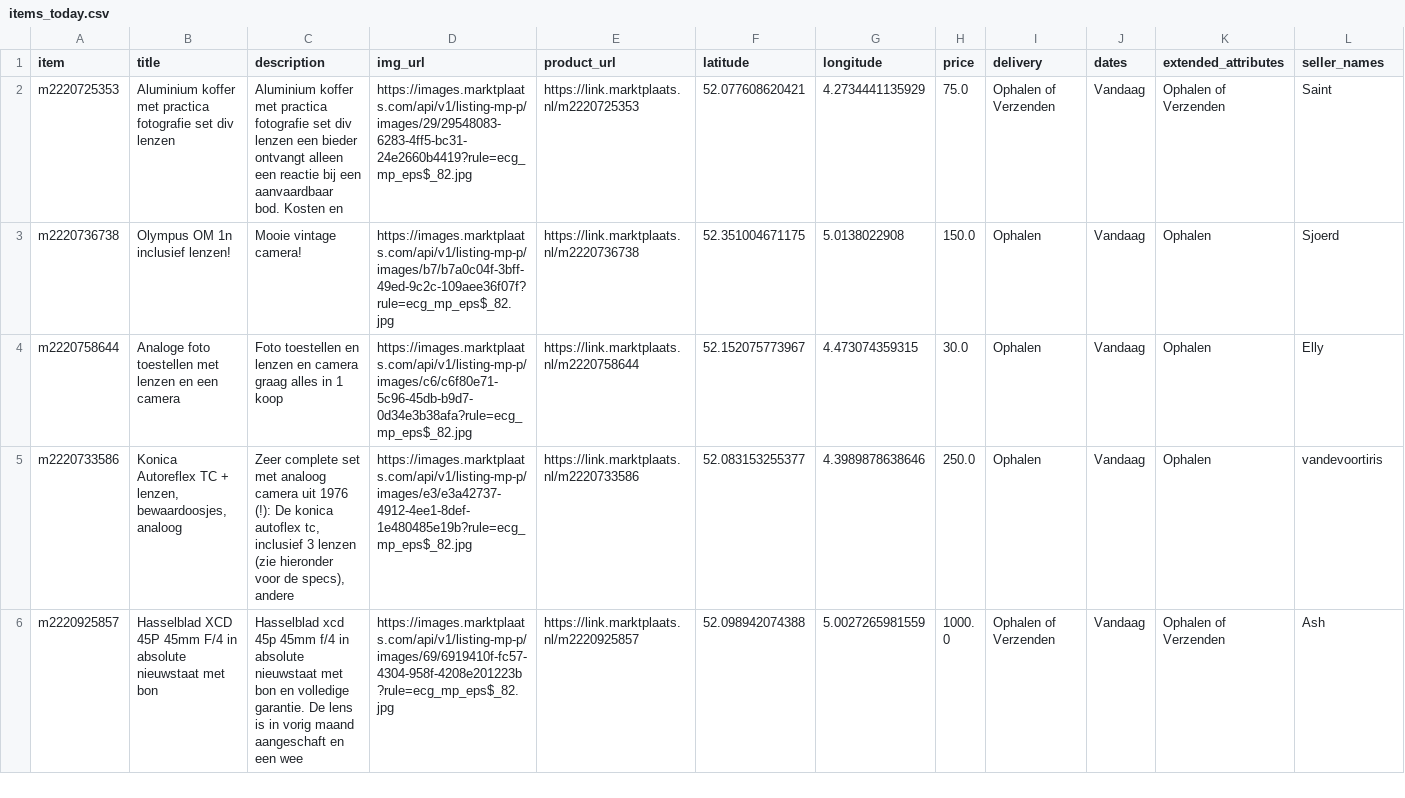
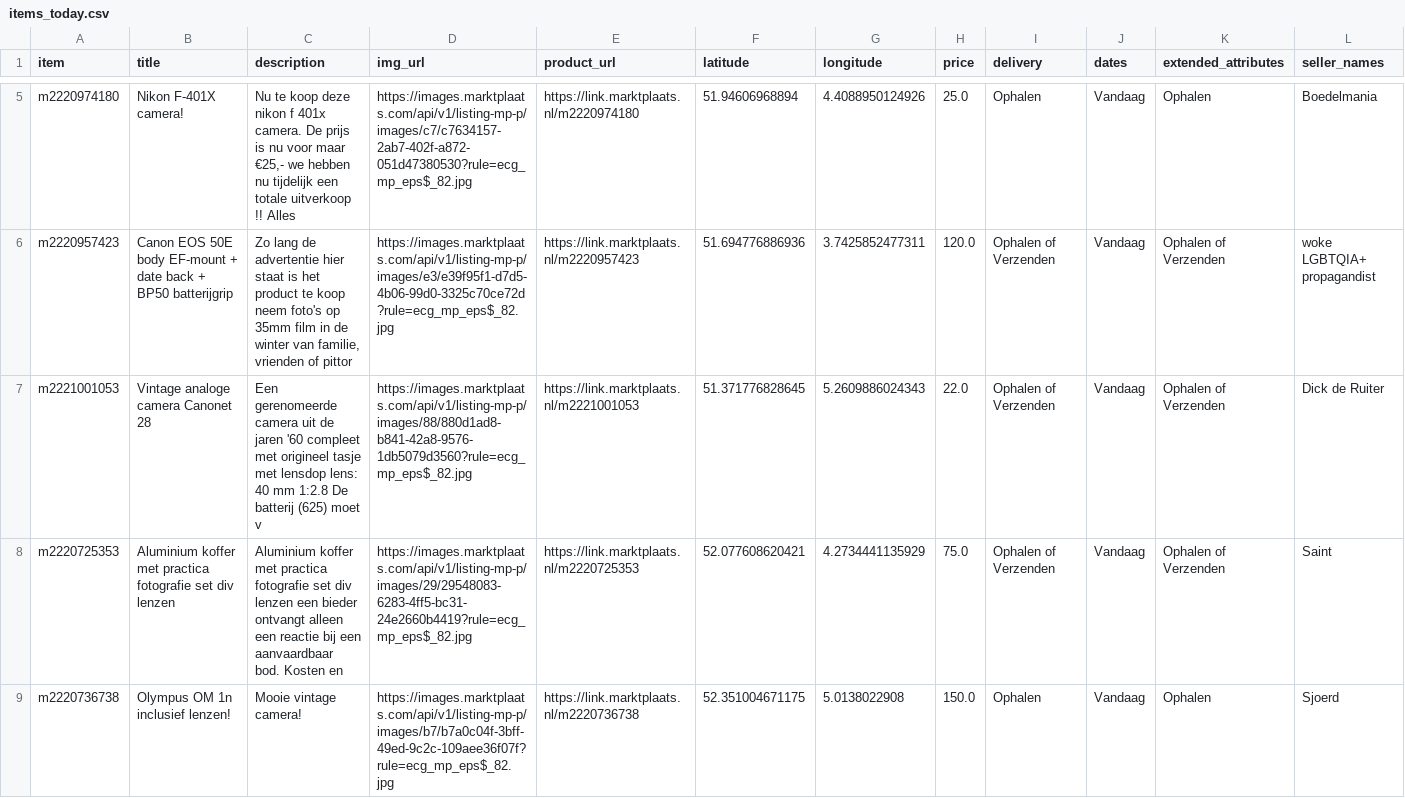
Before and after one commit to mcnakhaee/mp_notification, a CSV file: items_today.csv, drawn as a sheet; only a part is shown, gaps mark what is left out; the shorter side is filled out with more unchanged rows; the diff covers the shown part only.

```diff
--- a/items_today.csv
+++ b/items_today.csv
@@ -2 +5,4 @@ item,title,description,img_url,product_url,latitude,longitude,price,delivery,dat
+m2220974180,Nikon F-401X camera!,"Nu te koop deze nikon f 401x camera.  De prijs is nu voor maar €25,-   we hebben nu tijdelijk een totale uitverkoop !! Alles ",https://images.marktplaats.com/api/v1/listing-mp-p/images/c7/c7634157-2ab7-402f-a872-051d47380530?rule=ecg_mp_eps$_82.jpg,https://link.marktplaats.nl/m2220974180,51.94606968894,4.4088950124926,25.0,Ophalen,Vandaag,Ophalen,Boedelmania
+m2220957423,Canon EOS 50E body EF-mount + date back + BP50 batterijgrip,"Zo lang de advertentie hier staat is het product te koop neem foto's op 35mm film in de winter van familie, vrienden of pittor",https://images.marktplaats.com/api/v1/listing-mp-p/images/e3/e39f95f1-d7d5-4b06-99d0-3325c70ce72d?rule=ecg_mp_eps$_82.jpg,https://link.marktplaats.nl/m2220957423,51.694776886936,3.7425852477311,120.0,Ophalen of Verzenden,Vandaag,Ophalen of Verzenden,woke LGBTQIA+ propagandist
+m2221001053,Vintage analoge camera Canonet  28,Een gerenomeerde camera uit de jaren  '60 compleet met origineel tasje met lensdop lens: 40 mm  1:2.8 De batterij (625) moet v,https://images.marktplaats.com/api/v1/listing-mp-p/images/88/880d1ad8-b841-42a8-9576-1db5079d3560?rule=ecg_mp_eps$_82.jpg,https://link.marktplaats.nl/m2221001053,51.371776828645,5.2609886024343,22.0,Ophalen of Verzenden,Vandaag,Ophalen of Verzenden,Dick de Ruiter
 m2220725353,Aluminium koffer met practica fotografie set div lenzen,Aluminium koffer met practica fotografie set div lenzen een bieder ontvangt alleen een reactie bij een aanvaardbaar bod. Kosten en,https://images.marktplaats.com/api/v1/listing-mp-p/images/29/29548083-6283-4ff5-bc31-24e2660b4419?rule=ecg_mp_eps$_82.jpg,https://link.marktplaats.nl/m2220725353,52.077608620421,4.2734441135929,75.0,Ophalen of Verzenden,Vandaag,Ophalen of Verzenden,Saint
```
Also changed, not shown: 3 added rows elsewhere in this file.
